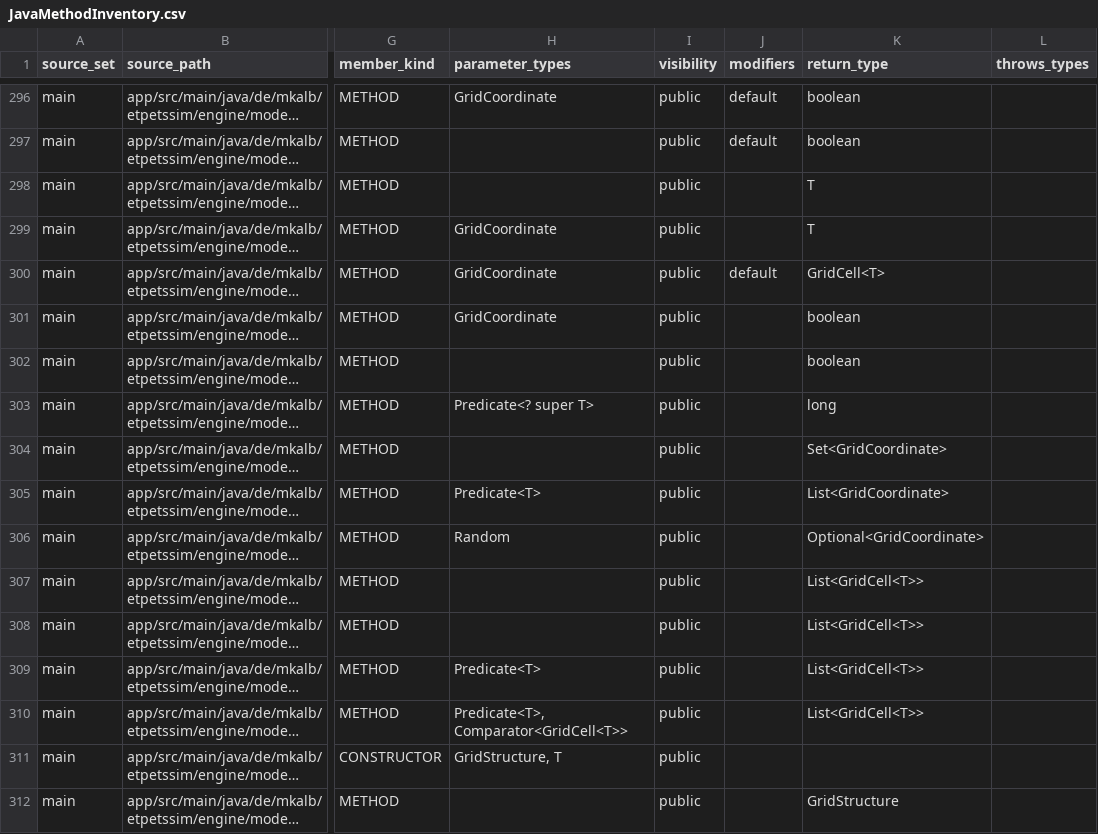
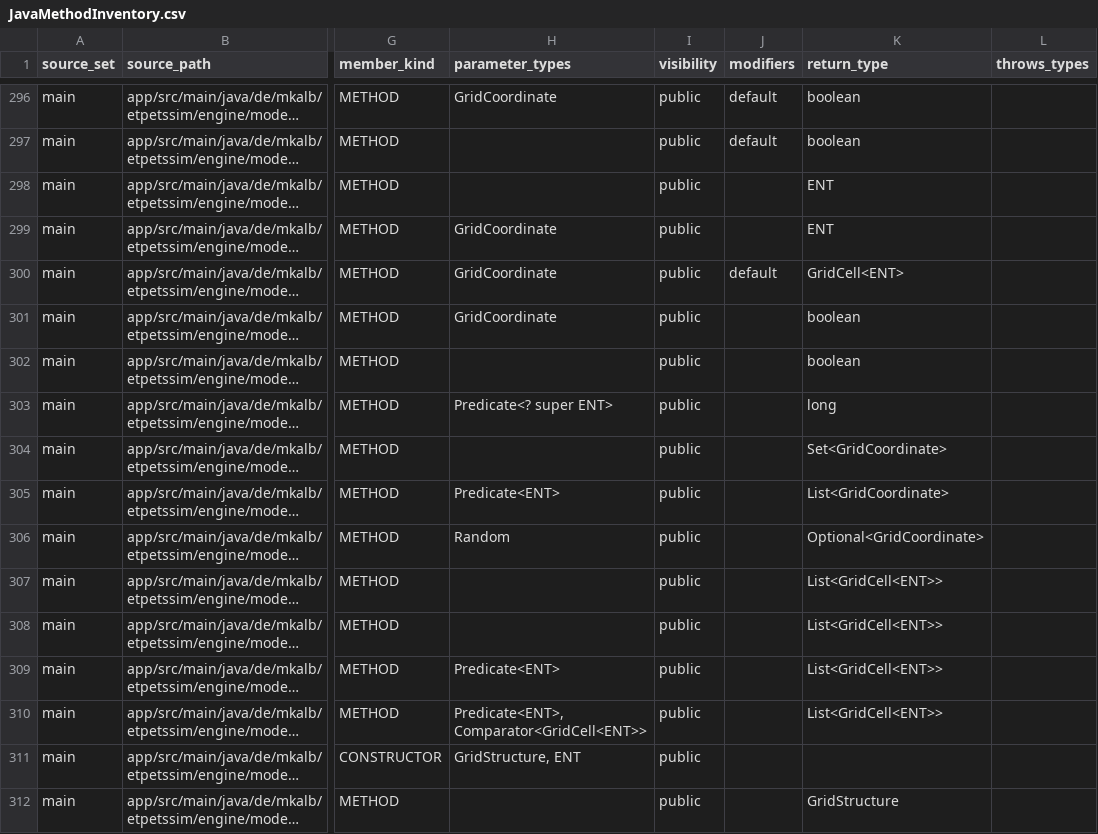
Before and after one commit to mkalb/etpetssim, a CSV file: docs/planning/JavaMethodInventory.csv, drawn as a sheet; only a part is shown, gaps mark what is left out; long unchanged cells end in …; the diff covers the shown part only; the diff names each change by its address in the sheet, - before the commit and + after, or states it on an @@ line.

```diff
--- a/docs/planning/JavaMethodInventory.csv
+++ b/docs/planning/JavaMethodInventory.csv
-K298:K299 (return_type): T
+K298:K299 (return_type): ENT
-K300 (return_type): GridCell<T>
+K300 (return_type): GridCell<ENT>
-H303 (parameter_types): Predicate<? super T>
+H303 (parameter_types): Predicate<? super ENT>
-H305 (parameter_types): Predicate<T>
+H305 (parameter_types): Predicate<ENT>
-K307:K310 (return_type): List<GridCell<T>>
+K307:K310 (return_type): List<GridCell<ENT>>
-H309 (parameter_types): Predicate<T>
+H309 (parameter_types): Predicate<ENT>
-H310 (parameter_types): Predicate<T>, Comparator<GridCell<T>>
+H310 (parameter_types): Predicate<ENT>, Comparator<GridCell<ENT>>
-H311 (parameter_types): GridStructure, T
+H311 (parameter_types): GridStructure, ENT
```
Also changed, not shown: 181 edited cells elsewhere in this file, docs/planning/JavaTypeInventory.csv.
